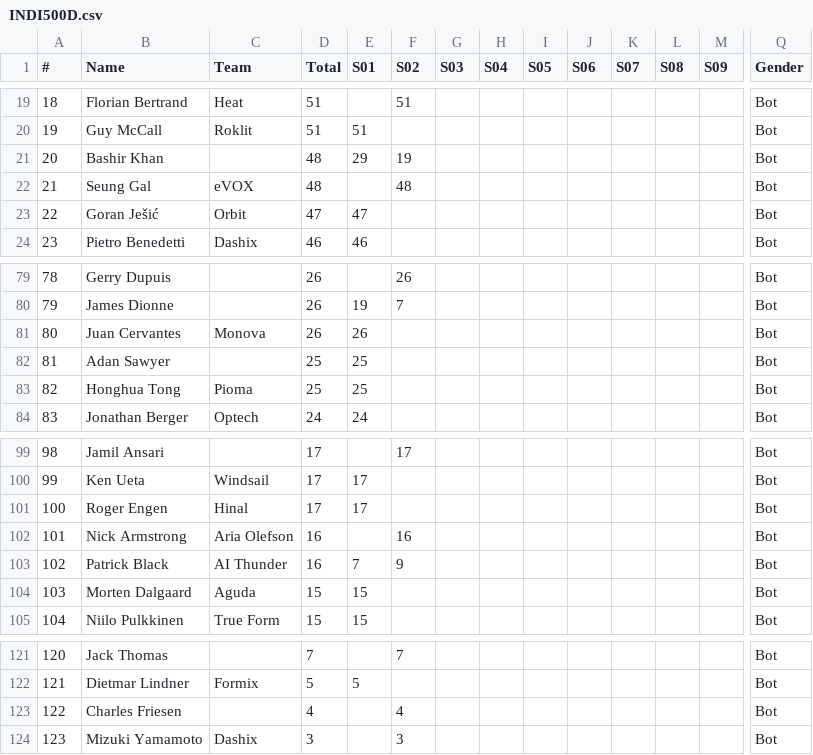
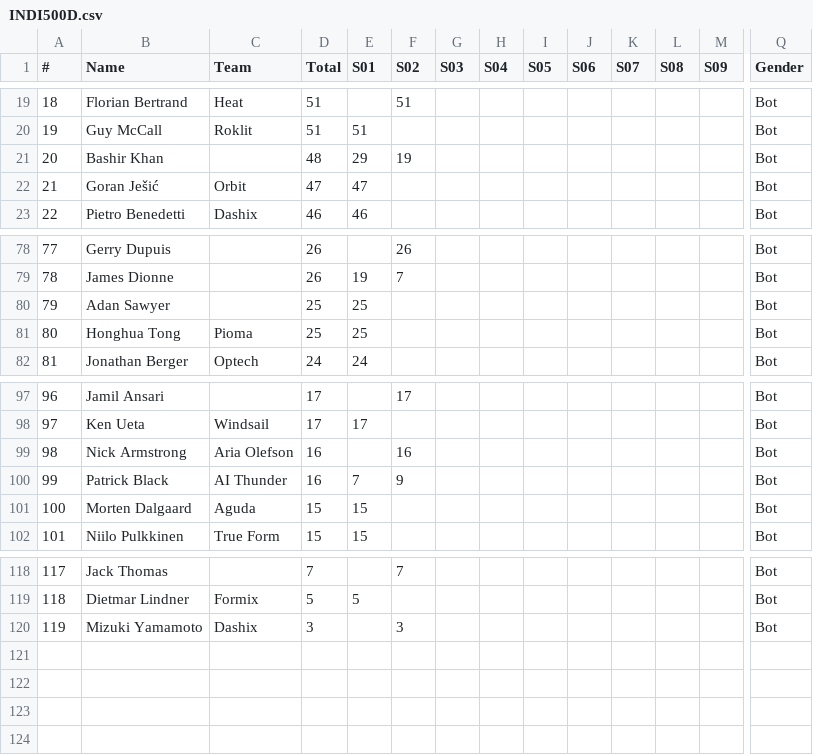
Before and after one commit to somaek/somaek.github.io, a CSV file: INDI500D.csv, drawn as a sheet; only a part is shown, gaps mark what is left out; removed rows and columns are numbered as before the commit, all else as after; rows hold the shown columns only; the diff names each change by its address in the sheet, - before the commit and + after, or states it on an @@ line.

Commit message:
Flat: latest data (2026-01-08T15:15:28.850Z) {   "date": "2026-01-08T15:15:28.850Z",   "files": [     {       "name": "arwr.csv",       "deltaBytes": 68,       "source": "https://docs.google.com/spreadsheets/d/e/2PACX-1vTFFpRBp56INVL1XqmHbGBrISvVdzqQ1C3N-sf9xox4oJugyPqYw7OwbxpkyolEjx8BPIkd7mb2ICza/pub?gid=745704294&single=true&output=csv"     },     {       "name": "INDI500D.csv",       "deltaBytes": -174,       "source": "https://docs.google.com/spreadsheets/d/e/2PACX-1vRi7daX6SydkW-0Cq75kHiWdOLVbuVcz8eVNFzNZ9YVTx4LhMJsfxh5sknLQ2qyZ7Zk3jJZftensLPq/pub?gid=1930646479&single=true&output=csv"     },     {       "name": "INDI500P.csv",       "deltaBytes": 306,       "source": "https://docs.google.com/spreadsheets/d/e/2PACX-1vRi7daX6SydkW-0Cq75kHiWdOLVbuVcz8eVNFzNZ9YVTx4LhMJsfxh5sknLQ2qyZ7Zk3jJZftensLPq/pub?gid=436262005&single=true&output=csv"     },     {       "name": "INDI500G.csv",       "deltaBytes": 5875,       "source": "https://docs.google.com/spreadsheets/d/e/2PACX-1vRi7daX6SydkW-0Cq75kHiWdOLVbuVcz8eVNFzNZ9YVTx4LhMJsfxh5sknLQ2qyZ7Zk3jJZftensLPq/pub?gid=1868790515&single=true&output=csv"     },     {       "name": "INDI500S.csv",       "deltaBytes": 13058,       "source": "https://docs.google.com/spreadsheets/d/e/2PACX-1vRi7daX6SydkW-0Cq75kHiWdOLVbuVcz8eVNFzNZ9YVTx4LhMJsfxh5sknLQ2qyZ7Zk3jJZftensLPq/pub?gid=1053430943&single=true&output=csv"     }   ] }

```diff
--- a/INDI500D.csv
+++ b/INDI500D.csv
-row 22: 21 | Seung Gal | eVOX | 48 |  | 48 |  |  |  |  |  |  |  | Bot
@@ column A (#) renumbered from row 22 down @@
-row 81: 80 | Juan Cervantes | Monova | 26 | 26 |  |  |  |  |  |  |  |  | Bot
-row 101: 100 | Roger Engen | Hinal | 17 | 17 |  |  |  |  |  |  |  |  | Bot
-row 123: 122 | Charles Friesen |  | 4 |  | 4 |  |  |  |  |  |  |  | Bot
```
Also changed, not shown: INDI500G.csv, INDI500P.csv, 2 other files.
